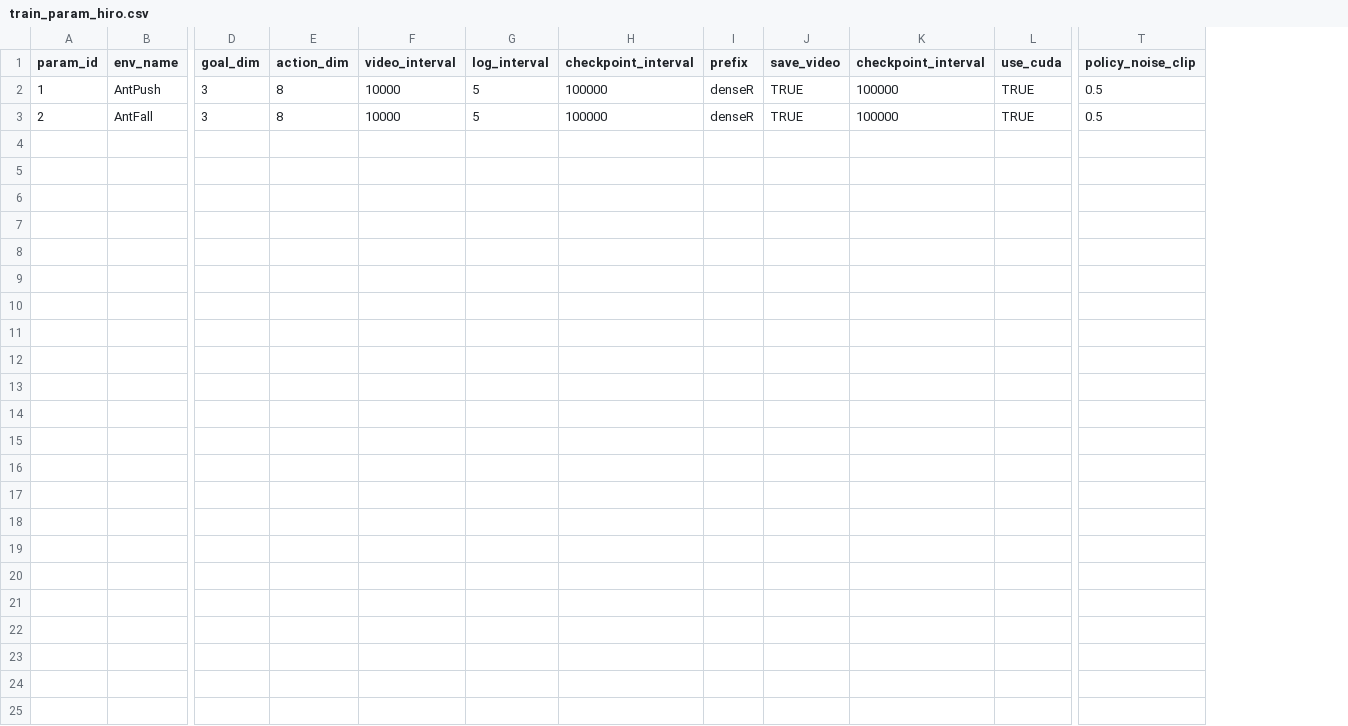
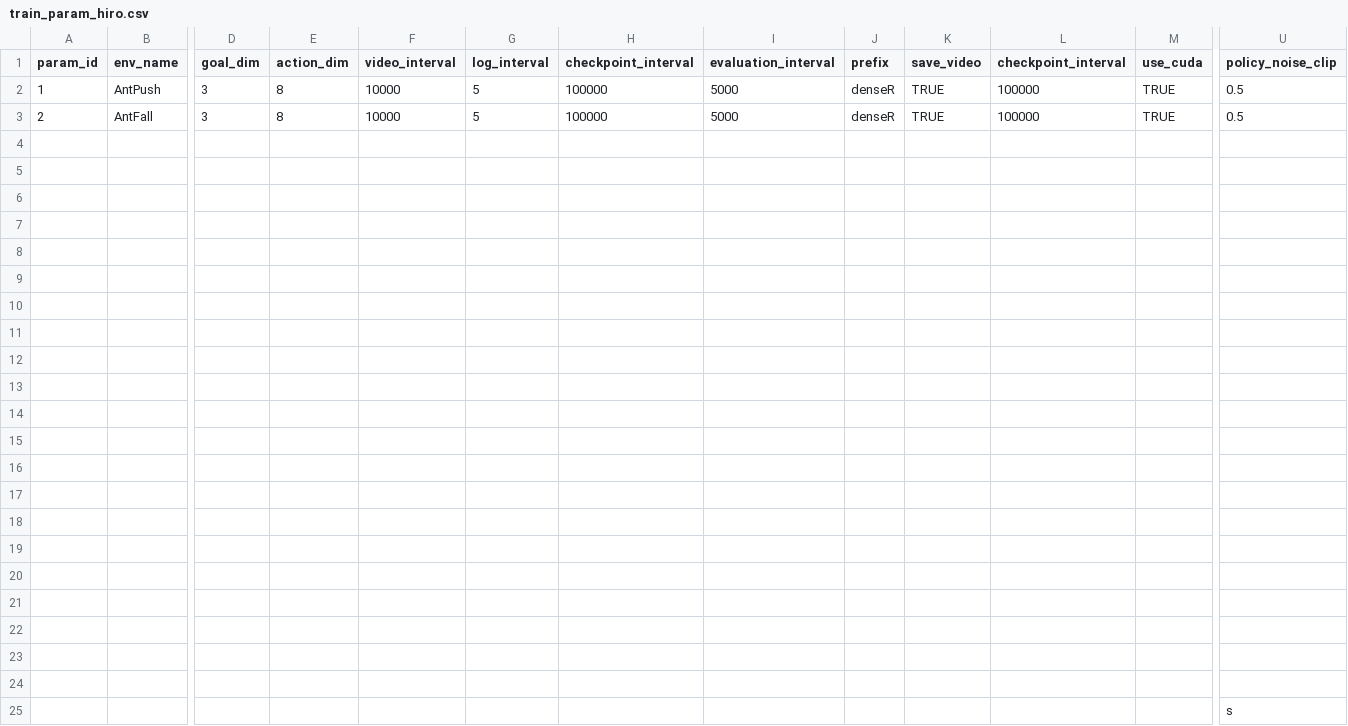
Before and after one commit to ziangqin-stu/rl_hiro, a CSV file: train_param_hiro.csv, drawn as a sheet; only a part is shown, gaps mark what is left out; rows hold the shown columns only; the diff names each change by its address in the sheet, - before the commit and + after, or states it on an @@ line.

```diff
--- a/train_param_hiro.csv
+++ b/train_param_hiro.csv
+column I (evaluation_interval), rows 2-3: 5000 | 5000
+row 4: (empty)
+row 5: (empty)
+row 6: (empty)
+row 7: (empty)
+row 8: (empty)
+row 9: (empty)
+row 10: (empty)
+row 11: (empty)
+row 12: (empty)
+row 13: (empty)
+row 14: (empty)
+row 15: (empty)
+row 16: (empty)
+row 17: (empty)
+row 18: (empty)
+row 19: (empty)
+row 20: (empty)
+row 21: (empty)
+row 22: (empty)
+row 23: (empty)
+row 24: (empty)
+row 25:  |  |  |  |  |  |  |  |  |  |  |  | s
```
Also changed, not shown: 3 other files.
